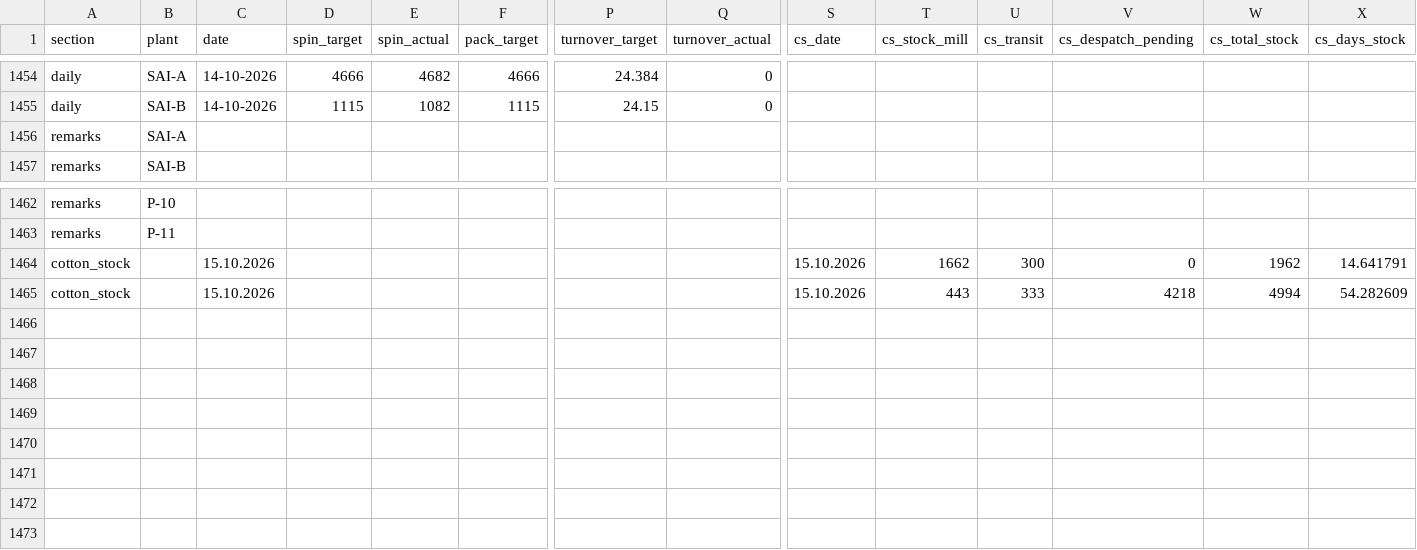
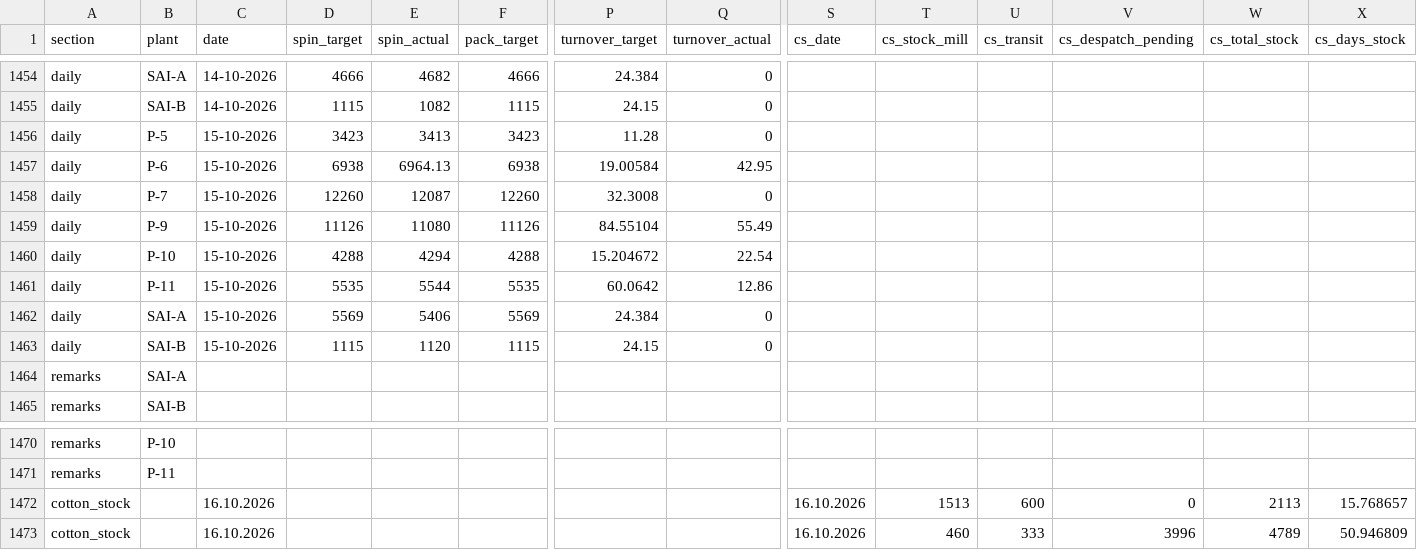
Before and after one commit to ipcamsgrmills/sgm-dashboard, a CSV file: data.csv, drawn as a sheet; only a part is shown, gaps mark what is left out; addresses are those after the commit; rows hold the shown columns only; the diff names each change by its address in the sheet, - before the commit and + after, or states it on an @@ line.

Commit message:
Add files via upload

```diff
--- a/data.csv
+++ b/data.csv
+row 1456: daily | P-5 | 15-10-2026 | 3423 | 3413 | 3423 | 11.28 | 0
+row 1457: daily | P-6 | 15-10-2026 | 6938 | 6964.13 | 6938 | 19.00584 | 42.95
+row 1458: daily | P-7 | 15-10-2026 | 12260 | 12087 | 12260 | 32.3008 | 0
+row 1459: daily | P-9 | 15-10-2026 | 11126 | 11080 | 11126 | 84.55104 | 55.49
+row 1460: daily | P-10 | 15-10-2026 | 4288 | 4294 | 4288 | 15.204672 | 22.54
+row 1461: daily | P-11 | 15-10-2026 | 5535 | 5544 | 5535 | 60.0642 | 12.86
+row 1462: daily | SAI-A | 15-10-2026 | 5569 | 5406 | 5569 | 24.384 | 0
+row 1463: daily | SAI-B | 15-10-2026 | 1115 | 1120 | 1115 | 24.15 | 0
-C1472:C1473 (date): 15.10.2026
+C1472:C1473 (date): 16.10.2026
-S1472:S1473 (cs_date): 15.10.2026
+S1472:S1473 (cs_date): 16.10.2026
-T1472 (cs_stock_mill): 1662
+T1472 (cs_stock_mill): 1513
-U1472 (cs_transit): 300
+U1472 (cs_transit): 600
-W1472 (cs_total_stock): 1962
+W1472 (cs_total_stock): 2113
-X1472 (cs_days_stock): 14.641791
+X1472 (cs_days_stock): 15.768657
-T1473 (cs_stock_mill): 443
+T1473 (cs_stock_mill): 460
-V1473 (cs_despatch_pending): 4218
+V1473 (cs_despatch_pending): 3996
-W1473 (cs_total_stock): 4994
+W1473 (cs_total_stock): 4789
-X1473 (cs_days_stock): 54.282609
+X1473 (cs_days_stock): 50.946809
```
